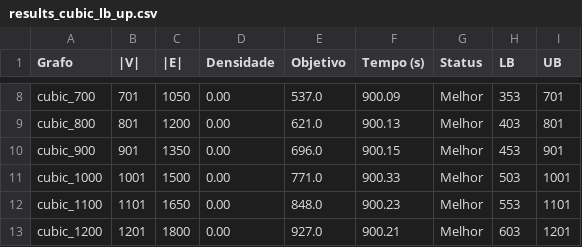
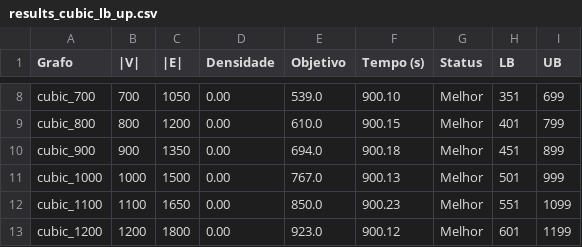
Before and after one commit to hscHeric/tcc-experiments, a CSV file: results_cubic_lb_up.csv, drawn as a sheet; only a part is shown, gaps mark what is left out; the diff covers the shown part only; the diff names each change by its address in the sheet, - before the commit and + after, or states it on an @@ line.

```diff
--- a/results_cubic_lb_up.csv
+++ b/results_cubic_lb_up.csv
-B8 (|V|): 701
+B8 (|V|): 700
-E8 (Objetivo): 537.0
+E8 (Objetivo): 539.0
-F8 (Tempo (s)): 900.09
+F8 (Tempo (s)): 900.10
-H8 (LB): 353
+H8 (LB): 351
-I8 (UB): 701
+I8 (UB): 699
-B9 (|V|): 801
+B9 (|V|): 800
-E9 (Objetivo): 621.0
+E9 (Objetivo): 610.0
-F9 (Tempo (s)): 900.13
+F9 (Tempo (s)): 900.15
-H9 (LB): 403
+H9 (LB): 401
-I9 (UB): 801
+I9 (UB): 799
-B10 (|V|): 901
+B10 (|V|): 900
-E10 (Objetivo): 696.0
+E10 (Objetivo): 694.0
-F10 (Tempo (s)): 900.15
+F10 (Tempo (s)): 900.18
-H10 (LB): 453
+H10 (LB): 451
-I10 (UB): 901
+I10 (UB): 899
-B11 (|V|): 1001
+B11 (|V|): 1000
-E11 (Objetivo): 771.0
+E11 (Objetivo): 767.0
-F11 (Tempo (s)): 900.33
+F11 (Tempo (s)): 900.13
-H11 (LB): 503
+H11 (LB): 501
-I11 (UB): 1001
+I11 (UB): 999
-B12 (|V|): 1101
+B12 (|V|): 1100
-E12 (Objetivo): 848.0
+E12 (Objetivo): 850.0
-H12 (LB): 553
+H12 (LB): 551
-I12 (UB): 1101
+I12 (UB): 1099
-B13 (|V|): 1201
+B13 (|V|): 1200
-E13 (Objetivo): 927.0
+E13 (Objetivo): 923.0
-F13 (Tempo (s)): 900.21
+F13 (Tempo (s)): 900.12
-H13 (LB): 603
+H13 (LB): 601
-I13 (UB): 1201
+I13 (UB): 1199
```
Also changed, not shown: 118 edited cells elsewhere in this file, 7 other files.
